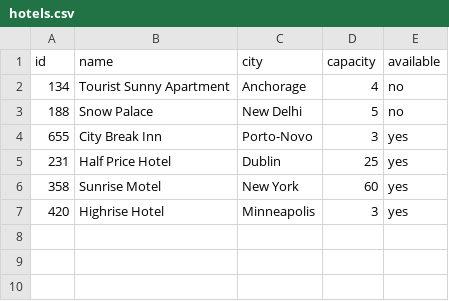
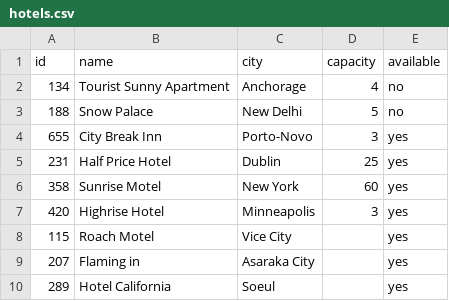
Before and after one commit to oldmcdonnell/hotel-booking, a CSV file: hotels.csv, drawn as a sheet; the diff names each change by its address in the sheet, - before the commit and + after, or states it on an @@ line.

```diff
--- a/hotels.csv
+++ b/hotels.csv
+row 8: 115 | Roach Motel | Vice City |  | yes
+row 9: 207 | Flaming in | Asaraka City |  | yes
+row 10: 289 | Hotel California | Soeul |  | yes
```
Also changed, not shown: 1 other file.
